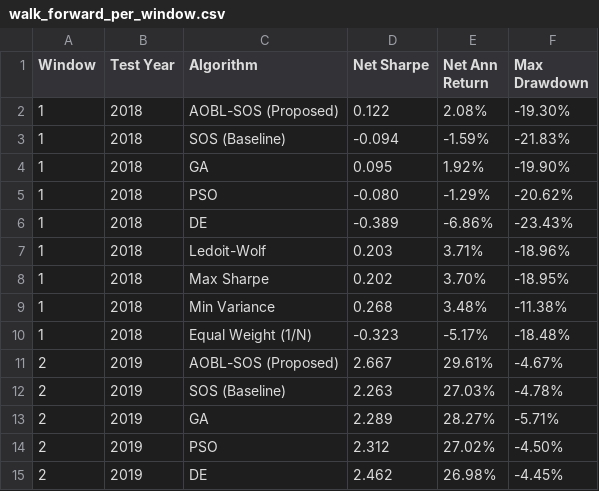
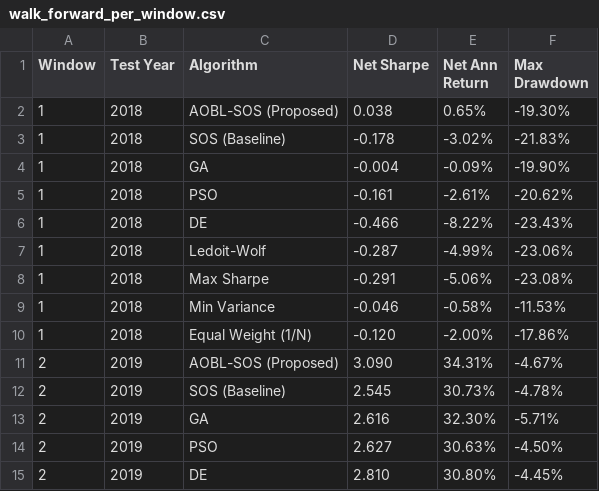
Before and after one commit to atishayj2202/Intelligent-Computing-Portfolio-Optimization, a CSV file: results/walk_forward_per_window.csv, drawn as a sheet; only a part is shown; the diff covers the shown part only.

Commit message:
fix: implement true CAGR return metric, canonical 1/N benchmark, convex SLSQP baseline optimizers, and update manuscript

```diff
--- a/results/walk_forward_per_window.csv
+++ b/results/walk_forward_per_window.csv
@@ -1,15 +1,15 @@
 Window,Test Year,Algorithm,Net Sharpe,Net Ann Return,Max Drawdown
-1,2018,AOBL-SOS (Proposed),0.122,2.08%,-19.30%
-1,2018,SOS (Baseline),-0.094,-1.59%,-21.83%
-1,2018,GA,0.095,1.92%,-19.90%
-1,2018,PSO,-0.080,-1.29%,-20.62%
-1,2018,DE,-0.389,-6.86%,-23.43%
-1,2018,Ledoit-Wolf,0.203,3.71%,-18.96%
-1,2018,Max Sharpe,0.202,3.70%,-18.95%
-1,2018,Min Variance,0.268,3.48%,-11.38%
-1,2018,Equal Weight (1/N),-0.323,-5.17%,-18.48%
-2,2019,AOBL-SOS (Proposed),2.667,29.61%,-4.67%
-2,2019,SOS (Baseline),2.263,27.03%,-4.78%
-2,2019,GA,2.289,28.27%,-5.71%
-2,2019,PSO,2.312,27.02%,-4.50%
-2,2019,DE,2.462,26.98%,-4.45%
+1,2018,AOBL-SOS (Proposed),0.038,0.65%,-19.30%
+1,2018,SOS (Baseline),-0.178,-3.02%,-21.83%
+1,2018,GA,-0.004,-0.09%,-19.90%
+1,2018,PSO,-0.161,-2.61%,-20.62%
+1,2018,DE,-0.466,-8.22%,-23.43%
+1,2018,Ledoit-Wolf,-0.287,-4.99%,-23.06%
+1,2018,Max Sharpe,-0.291,-5.06%,-23.08%
+1,2018,Min Variance,-0.046,-0.58%,-11.53%
+1,2018,Equal Weight (1/N),-0.120,-2.00%,-17.86%
+2,2019,AOBL-SOS (Proposed),3.090,34.31%,-4.67%
+2,2019,SOS (Baseline),2.545,30.73%,-4.78%
+2,2019,GA,2.616,32.30%,-5.71%
+2,2019,PSO,2.627,30.63%,-4.50%
+2,2019,DE,2.810,30.80%,-4.45%
```
Also changed, not shown: 122 edited cells elsewhere in this file, results/master_walk_forward_chained.csv, 5 other files.
